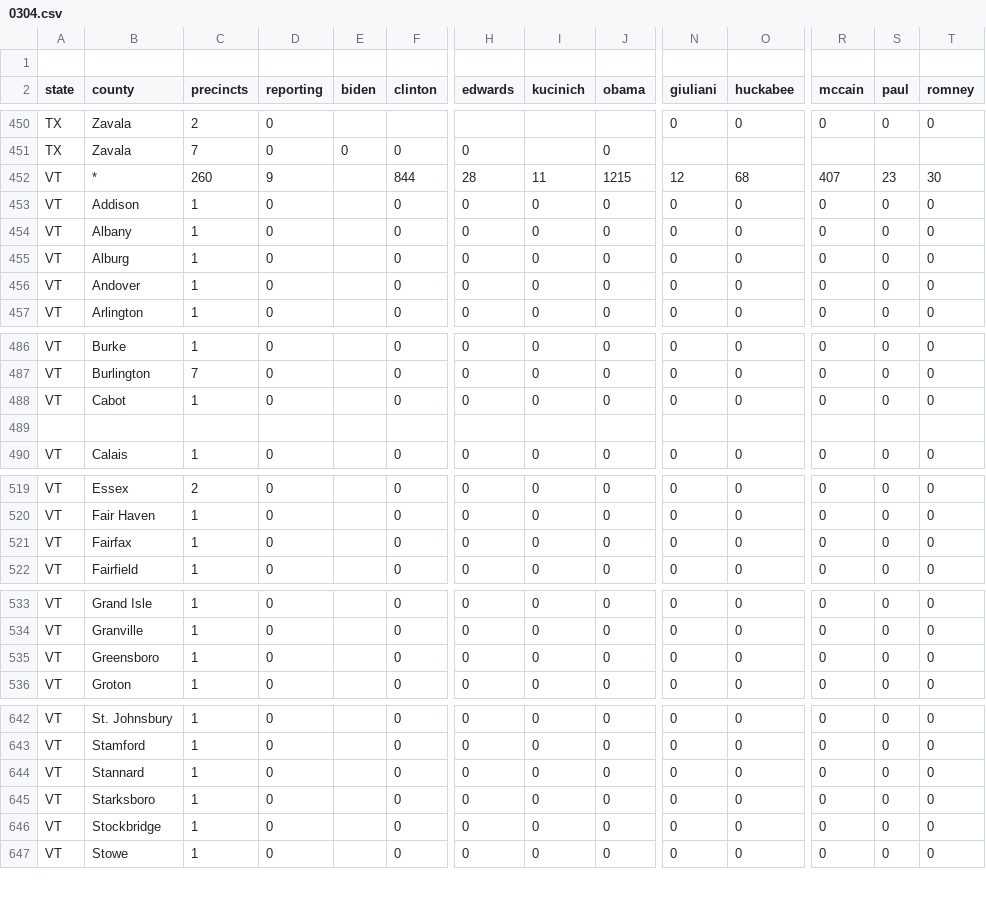
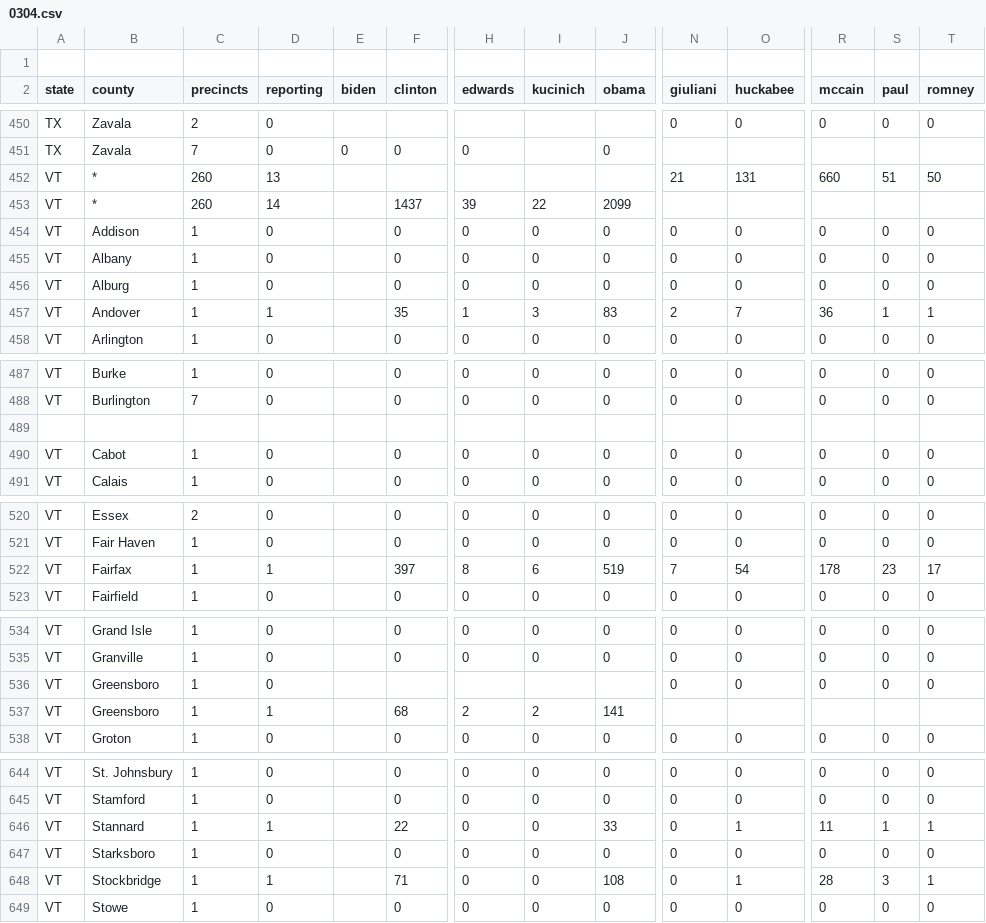
Before and after one commit to geary/primary-maps-2008-data, a CSV file: votes/0304.csv, drawn as a sheet; only a part is shown, gaps mark what is left out; removed rows and columns are numbered as before the commit, all else as after; rows hold the shown columns only; the diff covers the shown part only; the diff names each change by its address in the sheet, - before the commit and + after, or states it on an @@ line.

Commit message:
Vote update

```diff
--- a/votes/0304.csv
+++ b/votes/0304.csv
-row 452: VT | * | 260 | 9 |  | 844 | 28 | 11 | 1215 | 12 | 68 | 407 | 23 | 30
+row 452: VT | * | 260 | 13 |  |  |  |  |  | 21 | 131 | 660 | 51 | 50
+row 453: VT | * | 260 | 14 |  | 1437 | 39 | 22 | 2099
-row 456: VT | Andover | 1 | 0 |  | 0 | 0 | 0 | 0 | 0 | 0 | 0 | 0 | 0
+row 457: VT | Andover | 1 | 1 |  | 35 | 1 | 3 | 83 | 2 | 7 | 36 | 1 | 1
+row 489: (empty)
-row 489: (empty)
-row 521: VT | Fairfax | 1 | 0 |  | 0 | 0 | 0 | 0 | 0 | 0 | 0 | 0 | 0
+row 522: VT | Fairfax | 1 | 1 |  | 397 | 8 | 6 | 519 | 7 | 54 | 178 | 23 | 17
-F536 (clinton): 0
+F536 (clinton): (empty)
-H536 (edwards): 0
+H536 (edwards): (empty)
-I536 (kucinich): 0
+I536 (kucinich): (empty)
-J536 (obama): 0
+J536 (obama): (empty)
+row 537: VT | Greensboro | 1 | 1 |  | 68 | 2 | 2 | 141
-D646 (reporting): 0
+D646 (reporting): 1
-F646 (clinton): 0
+F646 (clinton): 22
-J646 (obama): 0
+J646 (obama): 33
-O646 (huckabee): 0
+O646 (huckabee): 1
-R646 (mccain): 0
+R646 (mccain): 11
-S646 (paul): 0
+S646 (paul): 1
-T646 (romney): 0
+T646 (romney): 1
-D648 (reporting): 0
+D648 (reporting): 1
-F648 (clinton): 0
+F648 (clinton): 71
-J648 (obama): 0
+J648 (obama): 108
-O648 (huckabee): 0
+O648 (huckabee): 1
-R648 (mccain): 0
+R648 (mccain): 28
-S648 (paul): 0
+S648 (paul): 3
-T648 (romney): 0
+T648 (romney): 1
```
Also changed, not shown: 3 added rows and 3 removed rows elsewhere in this file, 4 other files.
